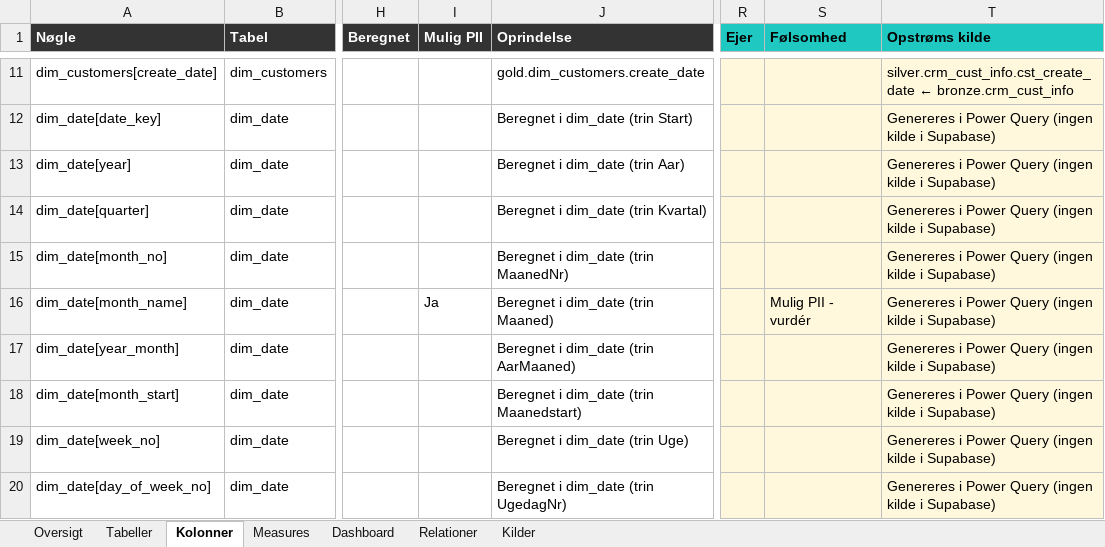
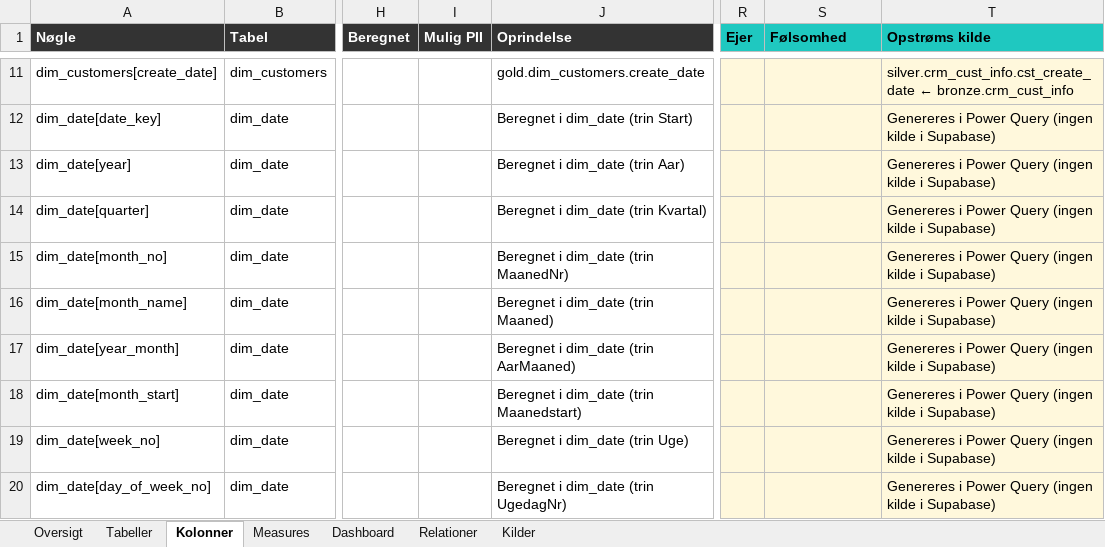
Before and after one commit to Forza20/Datamodellering, an Excel workbook: output/dwh_gold/docs/catalog.xlsx, sheet Kolonner, drawn as a sheet; only a part is shown, gaps mark what is left out; values as stored, in another font and other column widths than the file's, no borders; the diff covers the shown part only; the diff names each change by its address in the sheet, - before the commit and + after, or states it on an @@ line.

```diff
--- a/output/dwh_gold/docs/catalog.xlsx (sheet Kolonner)
+++ b/output/dwh_gold/docs/catalog.xlsx (sheet Kolonner)
-I16 (Mulig PII): Ja
+I16 (Mulig PII): (empty)
-S16 (Følsomhed): Mulig PII - vurdér
+S16 (Følsomhed): (empty)
```
Also changed, not shown: 12 edited cells elsewhere in this sheet, sheet Oversigt, output/sales_model/docs/catalog.xlsx, 8 other files.
